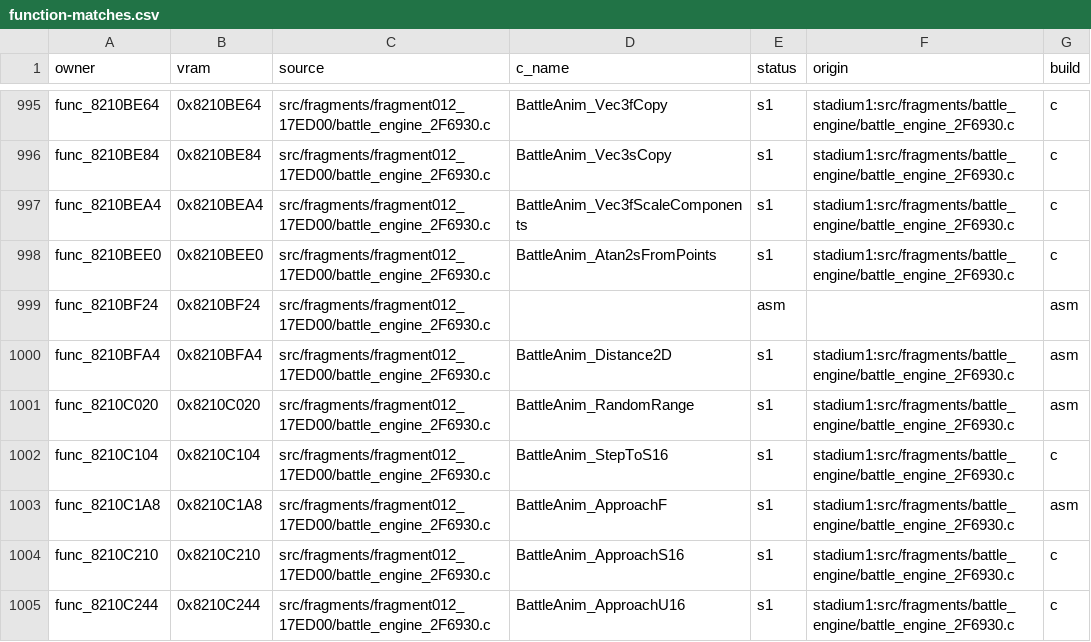
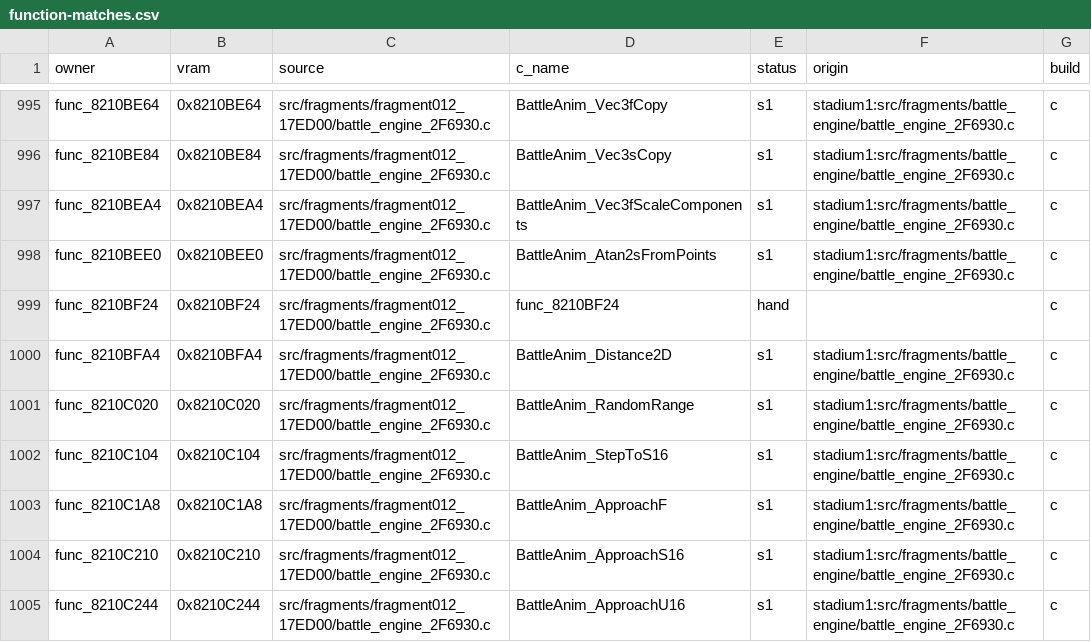
Before and after one commit to clearmoon247/pokestadium0, a CSV file: docs/function-matches.csv, drawn as a sheet; only a part is shown, gaps mark what is left out; the diff covers the shown part only.

```diff
--- a/docs/function-matches.csv
+++ b/docs/function-matches.csv
@@ -998,7 +998,7 @@ func_8210BEA4,0x8210BEA4,src/fragments/fragment012_17ED00/battle_engine_2F6930.c
 func_8210BEE0,0x8210BEE0,src/fragments/fragment012_17ED00/battle_engine_2F6930.c,BattleAnim_Atan2sFromPoints,s1,stadium1:src/fragments/battle_engine/battle_engine_2F6930.c,c
-func_8210BF24,0x8210BF24,src/fragments/fragment012_17ED00/battle_engine_2F6930.c,,asm,,asm
-func_8210BFA4,0x8210BFA4,src/fragments/fragment012_17ED00/battle_engine_2F6930.c,BattleAnim_Distance2D,s1,stadium1:src/fragments/battle_engine/battle_engine_2F6930.c,asm
-func_8210C020,0x8210C020,src/fragments/fragment012_17ED00/battle_engine_2F6930.c,BattleAnim_RandomRange,s1,stadium1:src/fragments/battle_engine/battle_engine_2F6930.c,asm
+func_8210BF24,0x8210BF24,src/fragments/fragment012_17ED00/battle_engine_2F6930.c,func_8210BF24,hand,,c
+func_8210BFA4,0x8210BFA4,src/fragments/fragment012_17ED00/battle_engine_2F6930.c,BattleAnim_Distance2D,s1,stadium1:src/fragments/battle_engine/battle_engine_2F6930.c,c
+func_8210C020,0x8210C020,src/fragments/fragment012_17ED00/battle_engine_2F6930.c,BattleAnim_RandomRange,s1,stadium1:src/fragments/battle_engine/battle_engine_2F6930.c,c
 func_8210C104,0x8210C104,src/fragments/fragment012_17ED00/battle_engine_2F6930.c,BattleAnim_StepToS16,s1,stadium1:src/fragments/battle_engine/battle_engine_2F6930.c,c
-func_8210C1A8,0x8210C1A8,src/fragments/fragment012_17ED00/battle_engine_2F6930.c,BattleAnim_ApproachF,s1,stadium1:src/fragments/battle_engine/battle_engine_2F6930.c,asm
+func_8210C1A8,0x8210C1A8,src/fragments/fragment012_17ED00/battle_engine_2F6930.c,BattleAnim_ApproachF,s1,stadium1:src/fragments/battle_engine/battle_engine_2F6930.c,c
 func_8210C210,0x8210C210,src/fragments/fragment012_17ED00/battle_engine_2F6930.c,BattleAnim_ApproachS16,s1,stadium1:src/fragments/battle_engine/battle_engine_2F6930.c,c
```
Also changed, not shown: 126 edited cells elsewhere in this file, 29 other files.
